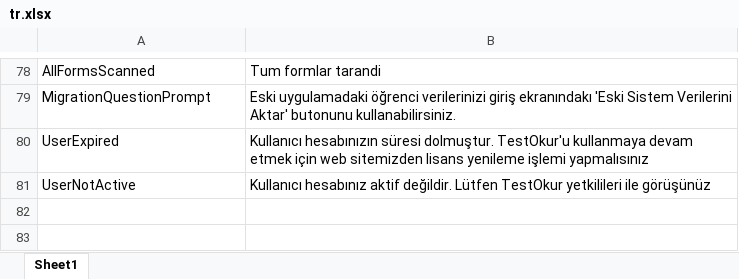
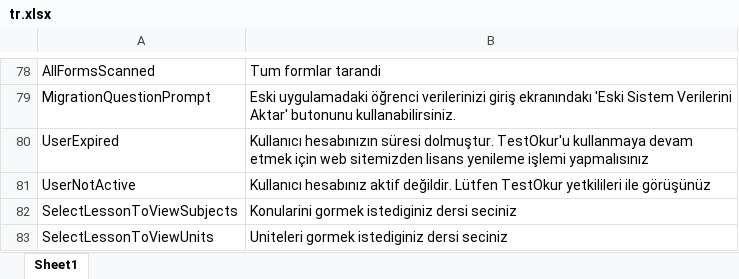
Before and after one commit to NazmiAltun/TestOkur.WebApi, an Excel workbook: src/TestOkur.WebApi/Application/Localization/tr.xlsx, sheet Sheet1, drawn as a sheet; only a part is shown, gaps mark what is left out; values as stored, in another font and other column widths than the file's, no borders; charts and pictures not drawn; the diff names each change by its address in the sheet, - before the commit and + after, or states it on an @@ line.

Commit message:
Missing localstrings added

```diff
--- a/src/TestOkur.WebApi/Application/Localization/tr.xlsx (sheet Sheet1)
+++ b/src/TestOkur.WebApi/Application/Localization/tr.xlsx (sheet Sheet1)
+row 82: SelectLessonToViewSubjects | Konularini gormek istediginiz dersi seciniz
+row 83: SelectLessonToViewUnits | Uniteleri gormek istediginiz dersi seciniz
```
